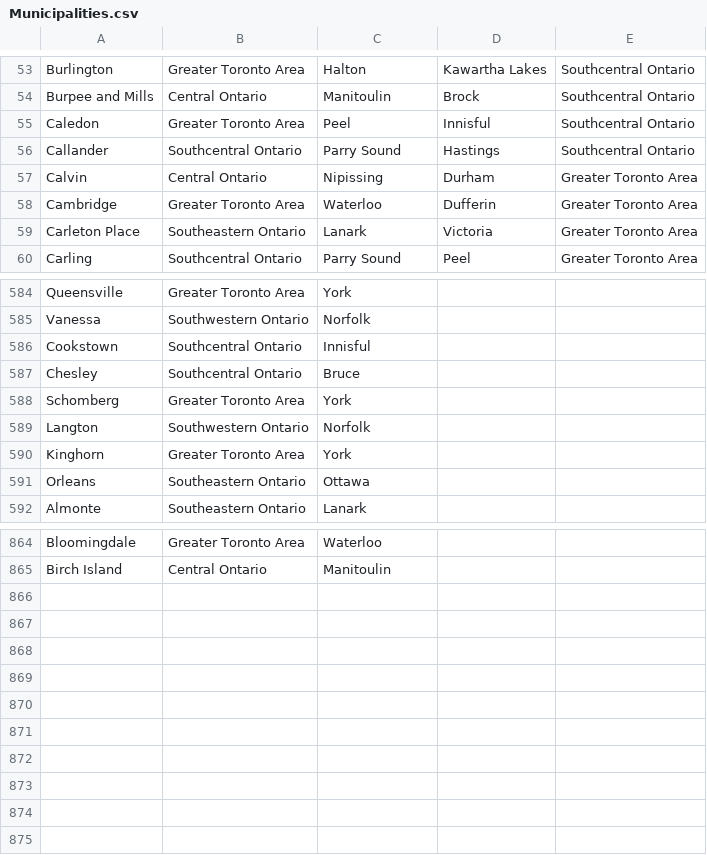
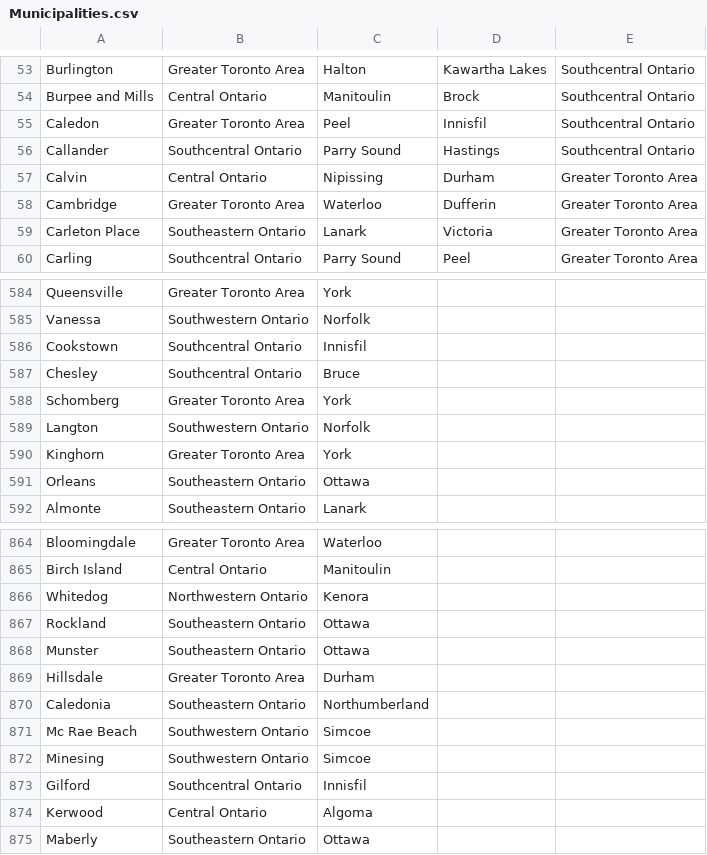
Before and after one commit to shadman-kaif/Canada-Jobs-Web-Scraper, a CSV file: saved excel files/Municipalities.csv, drawn as a sheet; only a part is shown, gaps mark what is left out.

Commit message:
Updated Excel files

```diff
--- a/saved excel files/Municipalities.csv
+++ b/saved excel files/Municipalities.csv
@@ -54,3 +54,3 @@ Burlington,Greater Toronto Area,Halton,Kawartha Lakes,Southcentral Ontario
 Burpee and Mills,Central Ontario,Manitoulin,Brock,Southcentral Ontario
-Caledon,Greater Toronto Area,Peel,Innisful,Southcentral Ontario
+Caledon,Greater Toronto Area,Peel,Innisfil,Southcentral Ontario
 Callander,Southcentral Ontario,Parry Sound,Hastings,Southcentral Ontario
@@ -585,3 +585,3 @@ Queensville,Greater Toronto Area,York,,
 Vanessa,Southwestern Ontario,Norfolk,,
-Cookstown,Southcentral Ontario,Innisful,,
+Cookstown,Southcentral Ontario,Innisfil,,
 Chesley,Southcentral Ontario,Bruce,,
@@ -865 +865,11 @@ Bloomingdale,Greater Toronto Area,Waterloo,,
 Birch Island,Central Ontario,Manitoulin,,
+Whitedog,Northwestern Ontario,Kenora,,
+Rockland,Southeastern Ontario,Ottawa,,
+Munster,Southeastern Ontario,Ottawa,,
+Hillsdale,Greater Toronto Area,Durham,,
+Caledonia,Southeastern Ontario,Northumberland,,
+Mc Rae Beach,Southwestern Ontario,Simcoe,,
+Minesing,Southwestern Ontario,Simcoe,,
+Gilford,Southcentral Ontario,Innisfil,,
+Kerwood,Central Ontario,Algoma,,
+Maberly,Southeastern Ontario,Ottawa,,
```
Also changed, not shown: 1 other file.
